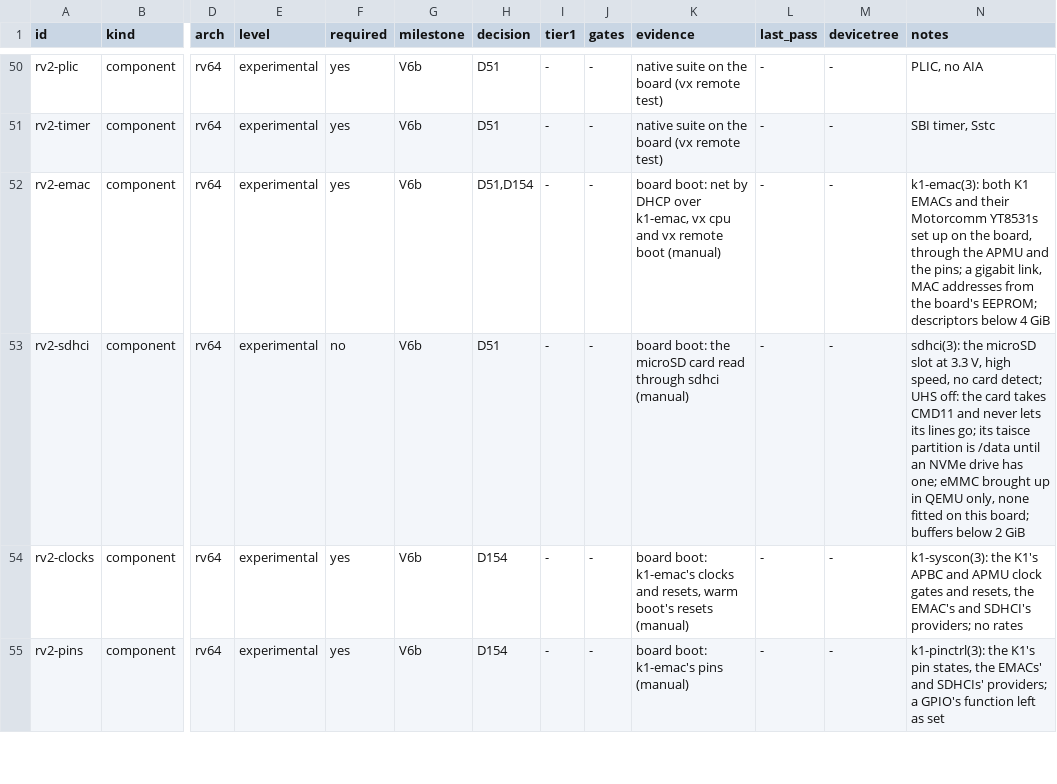
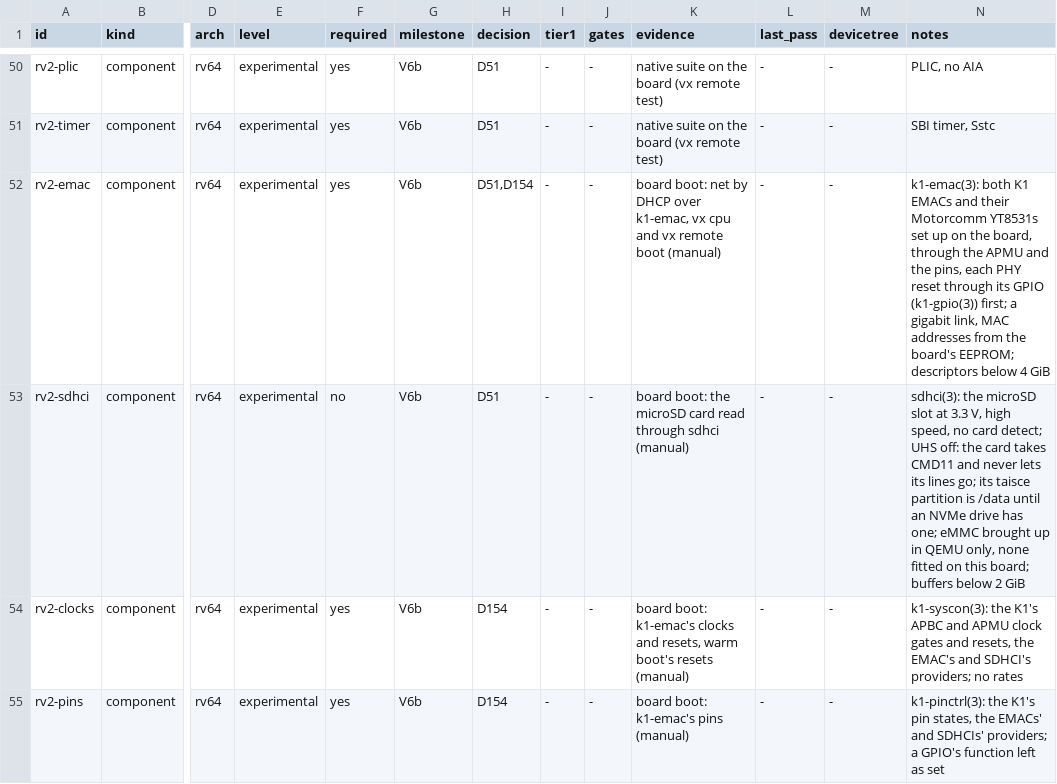
Before and after one commit to JamesKane/VectraOS, a TSV file: docs/hardware/support.tsv, drawn as a sheet; only a part is shown, gaps mark what is left out; the diff names each change by its address in the sheet, - before the commit and + after, or states it on an @@ line.

```diff
--- a/docs/hardware/support.tsv
+++ b/docs/hardware/support.tsv
-N52 (notes): …and the pins; a gigabit…
+N52 (notes): …and the pins, each PHY reset through its GPIO (k1-gpio(3)) first; a gigabit…
```
Also changed, not shown: 9 other files.
